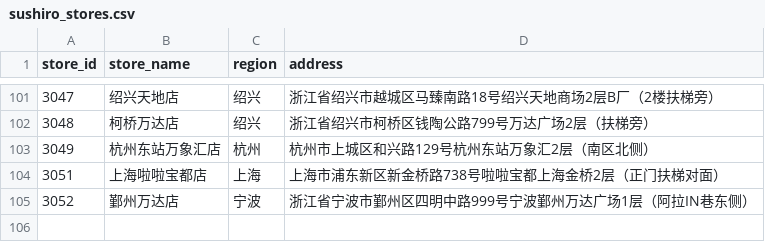
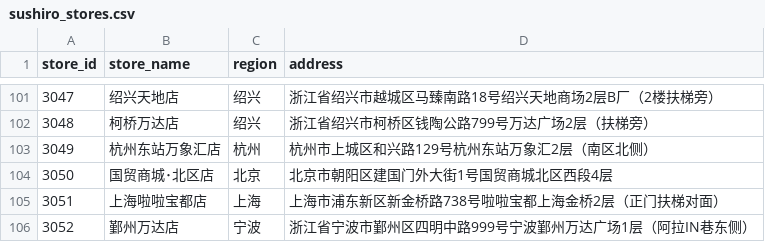
Before and after one commit to qianchd/sushiro_spider, a CSV file: sushiro_stores.csv, drawn as a sheet; only a part is shown, gaps mark what is left out; the diff names each change by its address in the sheet, - before the commit and + after, or states it on an @@ line.

```diff
--- a/sushiro_stores.csv
+++ b/sushiro_stores.csv
+row 104: 3050 | 国贸商城･北区店 | 北京 | 北京市朝阳区建国门外大街1号国贸商城北区西段4层
```
Also changed, not shown: 1 other file.
